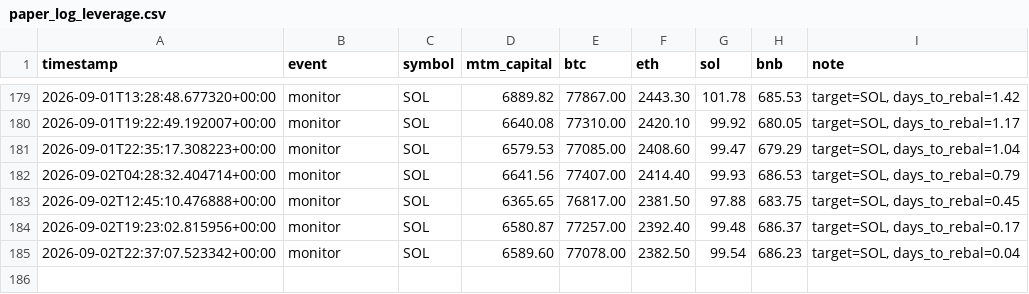
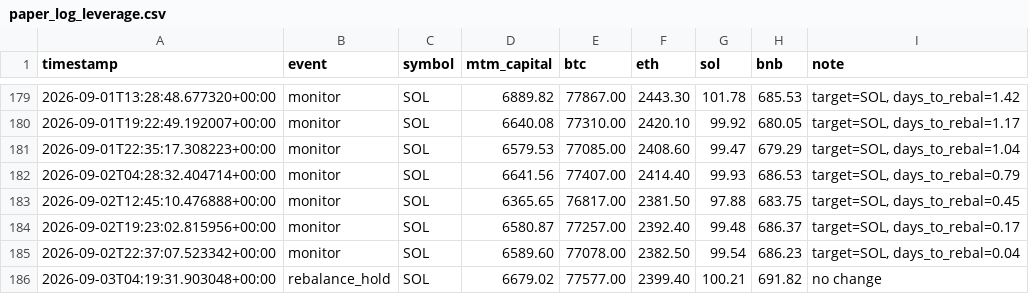
Before and after one commit to lferrari231-glitch/paper-trade-bot, a CSV file: paper_log_leverage.csv, drawn as a sheet; only a part is shown, gaps mark what is left out.

```diff
--- a/paper_log_leverage.csv
+++ b/paper_log_leverage.csv
@@ -185 +185,2 @@ timestamp,event,symbol,mtm_capital,btc,eth,sol,bnb,note
 2026-09-02T22:37:07.523342+00:00,monitor,SOL,6589.60,77078.00,2382.50,99.54,686.23,"target=SOL, days_to_rebal=0.04"
+2026-09-03T04:19:31.903048+00:00,rebalance_hold,SOL,6679.02,77577.00,2399.40,100.21,691.82,"no change"
```
Also changed, not shown: 3 other files.
